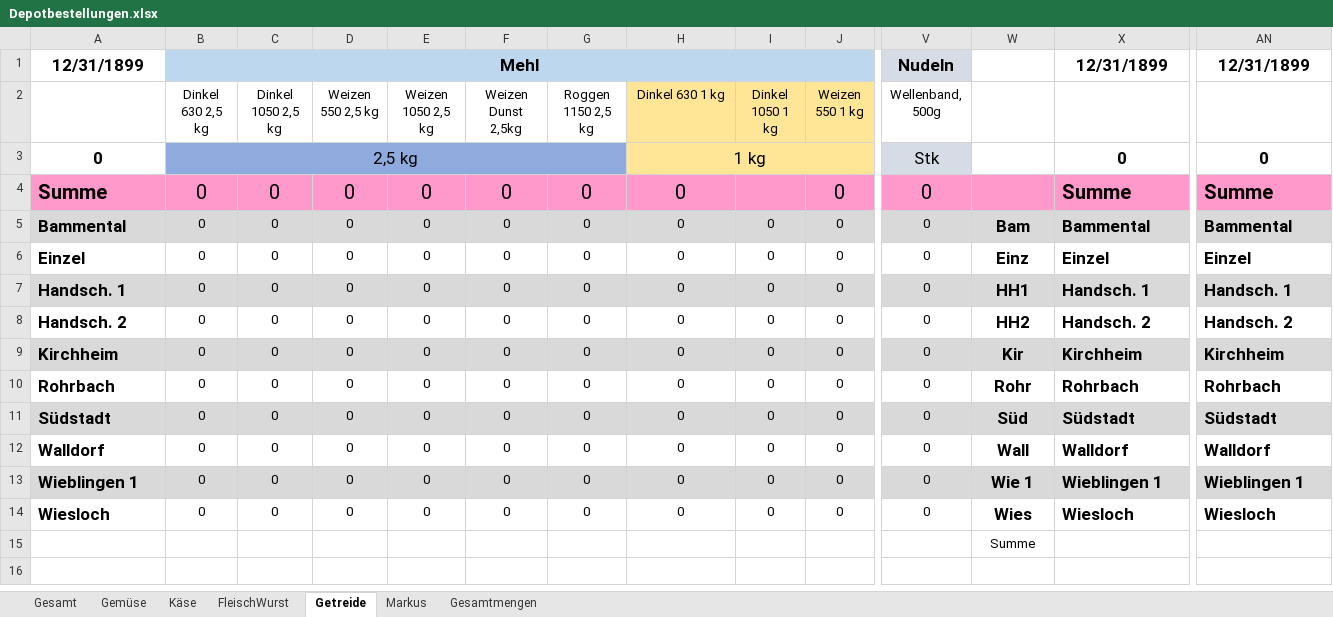
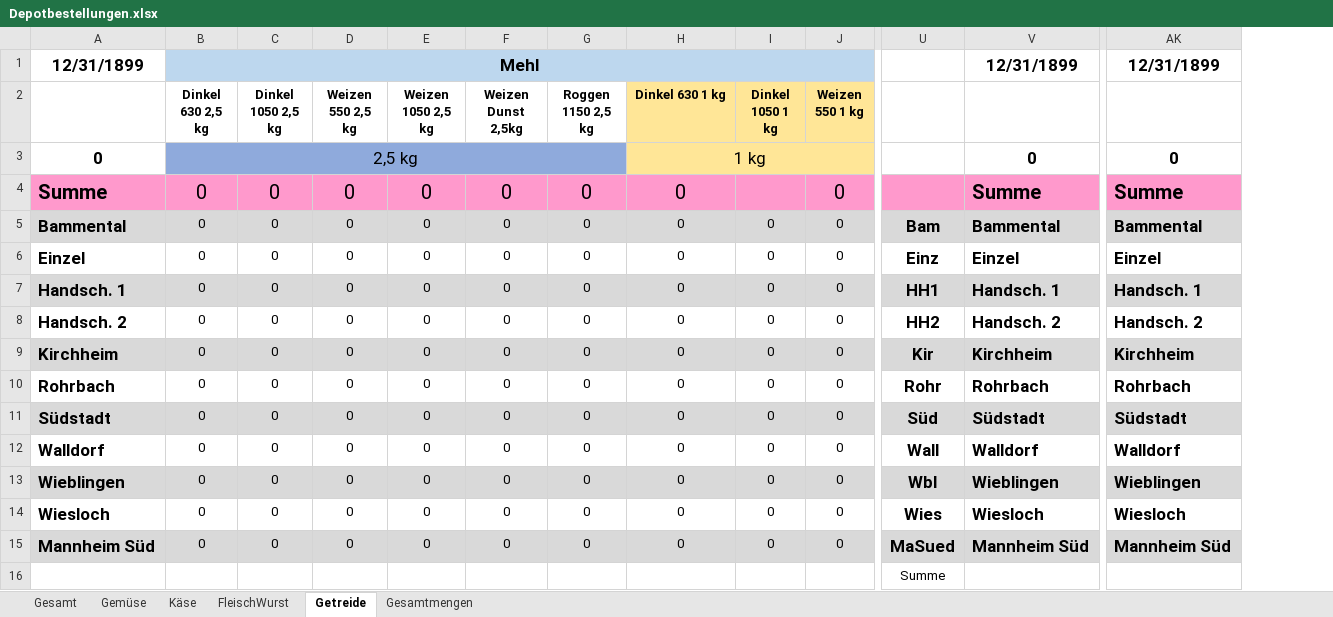
Before and after one commit to solawi-rhein-neckar/solawibestellsystem, an Excel workbook: xls/Depotbestellungen.xlsx, sheet Getreide, drawn as a sheet; only a part is shown, gaps mark what is left out; values as stored, in another font and other column widths than the file's, no borders; removed rows and columns are numbered as before the commit, all else as after; rows hold the shown columns only; the diff covers the shown part only; the diff names each change by its address in the sheet, - before the commit and + after, or states it on an @@ line.

```diff
--- a/xls/Depotbestellungen.xlsx (sheet Getreide)
+++ b/xls/Depotbestellungen.xlsx (sheet Getreide)
-sheet tab: Markus
-column V (Wellenband, 500g), row 1: Nudeln; rows 3-14: Stk | 0 | 0 | 0 | 0 | 0 | 0 | 0 | 0 | 0 | 0 | 0
-B2:J2 bold: off
+B2:J2 bold: on
-A13: Wieblingen 1
+A13: Wieblingen
-U13: Wie 1
+U13: Wbl
-V13: Wieblingen 1
+V13: Wieblingen
-AK13: Wieblingen 1
+AK13: Wieblingen
+row 15: Mannheim Süd | 0 | 0 | 0 | 0 | 0 | 0 | 0 | 0 | 0 | MaSued | Mannheim Süd | Mannheim Süd
```
Also changed, not shown: 2 removed columns and cell formats elsewhere in this sheet, sheet Käse, sheet Gesamt, sheet Gemüse, formulas that keep their value, 5 other files.
